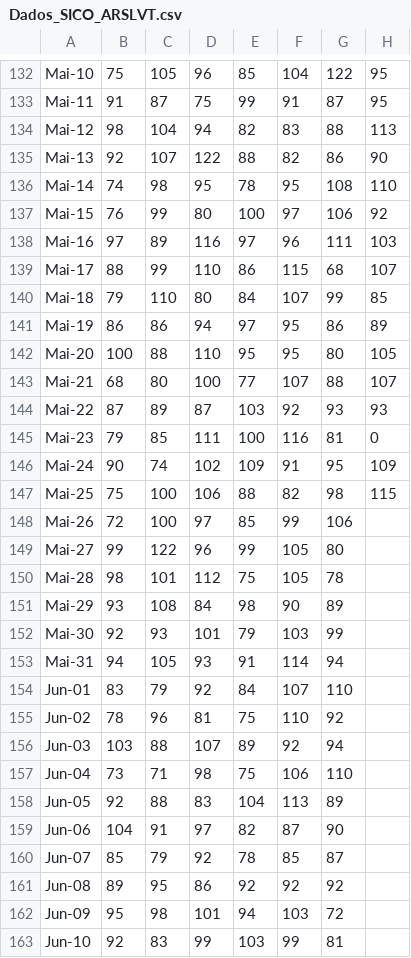
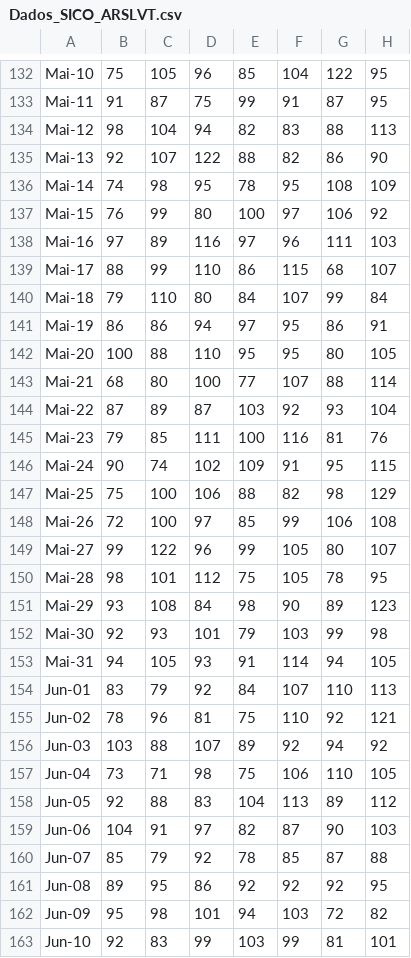
Before and after one commit to xRAFPx/AAII, a CSV file: Data/Deaths/Dados_SICO_ARSLVT.csv, drawn as a sheet; only a part is shown, gaps mark what is left out; the diff covers the shown part only.

```diff
--- a/Data/Deaths/Dados_SICO_ARSLVT.csv
+++ b/Data/Deaths/Dados_SICO_ARSLVT.csv
@@ -135,3 +135,3 @@
 "Mai-13","92","107","122","88","82","86","90"
-"Mai-14","74","98","95","78","95","108","110"
+"Mai-14","74","98","95","78","95","108","109"
 "Mai-15","76","99","80","100","97","106","92"
@@ -139,25 +139,25 @@
 "Mai-17","88","99","110","86","115","68","107"
-"Mai-18","79","110","80","84","107","99","85"
-"Mai-19","86","86","94","97","95","86","89"
+"Mai-18","79","110","80","84","107","99","84"
+"Mai-19","86","86","94","97","95","86","91"
 "Mai-20","100","88","110","95","95","80","105"
-"Mai-21","68","80","100","77","107","88","107"
-"Mai-22","87","89","87","103","92","93","93"
-"Mai-23","79","85","111","100","116","81","0"
-"Mai-24","90","74","102","109","91","95","109"
-"Mai-25","75","100","106","88","82","98","115"
-"Mai-26","72","100","97","85","99","106",""
-"Mai-27","99","122","96","99","105","80",""
-"Mai-28","98","101","112","75","105","78",""
-"Mai-29","93","108","84","98","90","89",""
-"Mai-30","92","93","101","79","103","99",""
-"Mai-31","94","105","93","91","114","94",""
-"Jun-01","83","79","92","84","107","110",""
-"Jun-02","78","96","81","75","110","92",""
-"Jun-03","103","88","107","89","92","94",""
-"Jun-04","73","71","98","75","106","110",""
-"Jun-05","92","88","83","104","113","89",""
-"Jun-06","104","91","97","82","87","90",""
-"Jun-07","85","79","92","78","85","87",""
-"Jun-08","89","95","86","92","92","92",""
-"Jun-09","95","98","101","94","103","72",""
-"Jun-10","92","83","99","103","99","81",""
+"Mai-21","68","80","100","77","107","88","114"
+"Mai-22","87","89","87","103","92","93","104"
+"Mai-23","79","85","111","100","116","81","76"
+"Mai-24","90","74","102","109","91","95","115"
+"Mai-25","75","100","106","88","82","98","129"
+"Mai-26","72","100","97","85","99","106","108"
+"Mai-27","99","122","96","99","105","80","107"
+"Mai-28","98","101","112","75","105","78","95"
+"Mai-29","93","108","84","98","90","89","123"
+"Mai-30","92","93","101","79","103","99","98"
+"Mai-31","94","105","93","91","114","94","105"
+"Jun-01","83","79","92","84","107","110","113"
+"Jun-02","78","96","81","75","110","92","121"
+"Jun-03","103","88","107","89","92","94","92"
+"Jun-04","73","71","98","75","106","110","105"
+"Jun-05","92","88","83","104","113","89","112"
+"Jun-06","104","91","97","82","87","90","103"
+"Jun-07","85","79","92","78","85","87","88"
+"Jun-08","89","95","86","92","92","92","95"
+"Jun-09","95","98","101","94","103","72","82"
+"Jun-10","92","83","99","103","99","81","101"
```
Also changed, not shown: 13 edited cells elsewhere in this file, Data/Deaths/Dados_SICO_ARSAlentejo.csv, Data/Deaths/Dados_SICO_ARSAlgarve.csv, 18 other files.
